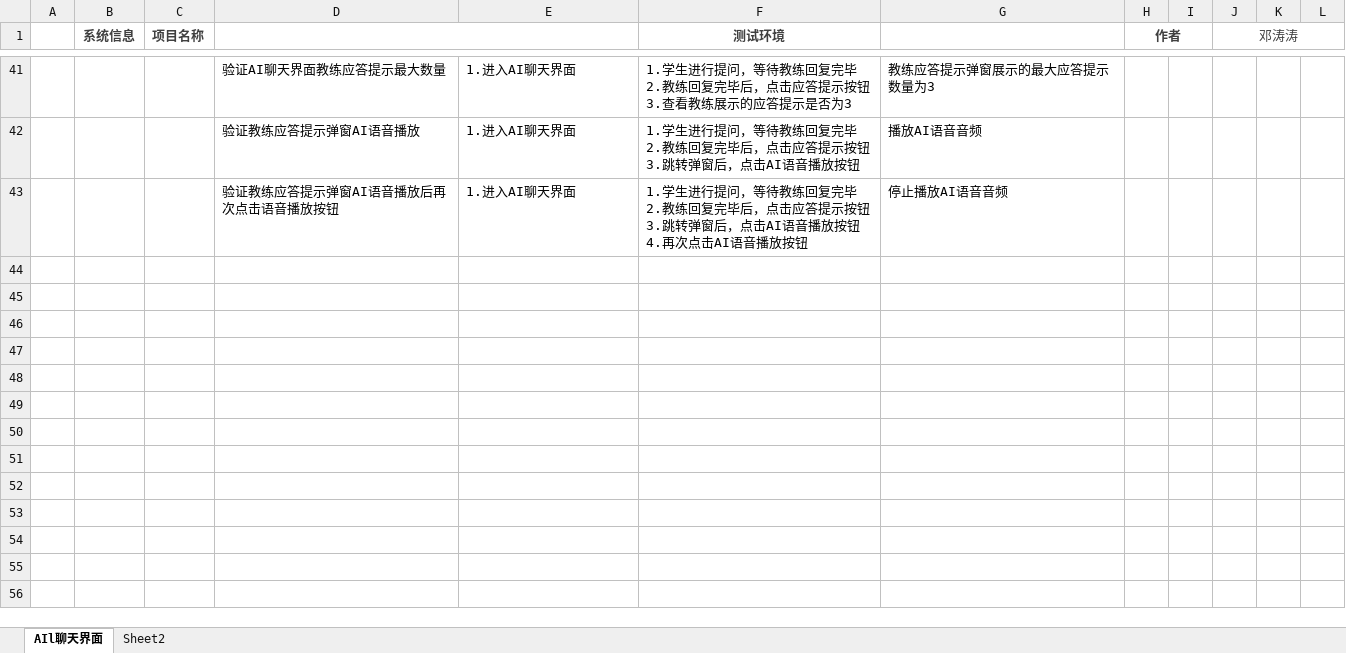
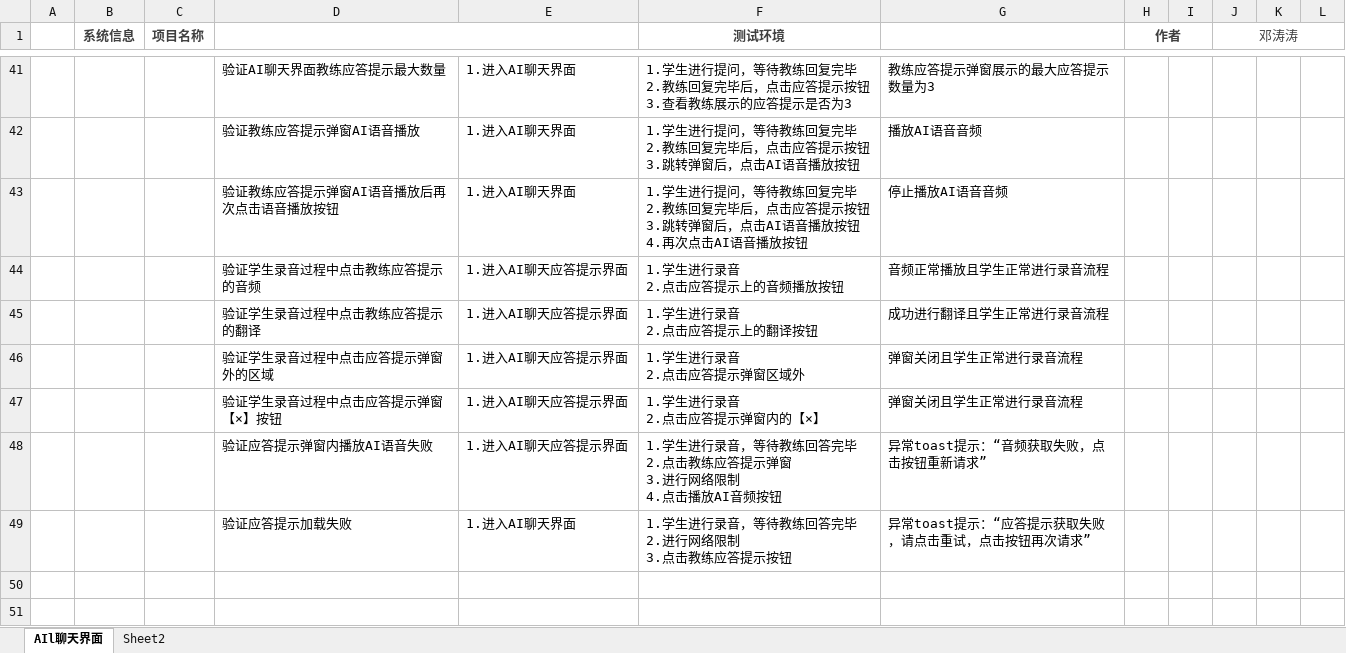
Before and after one commit to Dengtaotaott/testcase, an Excel workbook: 校园版4.9.4AI口语教练.xlsx, sheet AIl聊天界面, drawn as a sheet; only a part is shown, gaps mark what is left out; the shorter side is filled out with more unchanged rows; values as stored, in another font and other column widths than the file's, no borders; ↵ is a line break in a cell; the diff names each change by its address in the sheet, - before the commit and + after, or states it on an @@ line.

Commit message:
4.9.4case

```diff
--- a/校园版4.9.4AI口语教练.xlsx (sheet AIl聊天界面)
+++ b/校园版4.9.4AI口语教练.xlsx (sheet AIl聊天界面)
-row 44: (empty)
+row 44:  |  |  | 验证学生录音过程中点击教练应答提示的音频 | 1.进入AI聊天应答提示界面 | 1.学生进行录音 ↵ 2.点击应答提示上的音频播放按钮 | 音频正常播放且学生正常进行录音流程
-row 45: (empty)
+row 45:  |  |  | 验证学生录音过程中点击教练应答提示的翻译 | 1.进入AI聊天应答提示界面 | 1.学生进行录音 ↵ 2.点击应答提示上的翻译按钮 | 成功进行翻译且学生正常进行录音流程
-row 46: (empty)
+row 46:  |  |  | 验证学生录音过程中点击应答提示弹窗外的区域 | 1.进入AI聊天应答提示界面 | 1.学生进行录音 ↵ 2.点击应答提示弹窗区域外 | 弹窗关闭且学生正常进行录音流程
-row 47: (empty)
+row 47:  |  |  | 验证学生录音过程中点击应答提示弹窗【×】按钮 | 1.进入AI聊天应答提示界面 | 1.学生进行录音 ↵ 2.点击应答提示弹窗内的【×】 | 弹窗关闭且学生正常进行录音流程
-row 48: (empty)
+row 48:  |  |  | 验证应答提示弹窗内播放AI语音失败 | 1.进入AI聊天应答提示界面 | 1.学生进行录音，等待教练回答完毕 ↵ 2.点击教练应答提示弹窗 ↵ 3.进行网络限制 ↵ 4.点击播放AI音频按钮 | 异常toast提示：“音频获取失败，点击按钮重新请求”
-row 49: (empty)
+row 49:  |  |  | 验证应答提示加载失败 | 1.进入AI聊天界面 | 1.学生进行录音，等待教练回答完毕 ↵ 2.进行网络限制 ↵ 3.点击教练应答提示按钮 | 异常toast提示：“应答提示获取失败，请点击重试，点击按钮再次请求”
```
